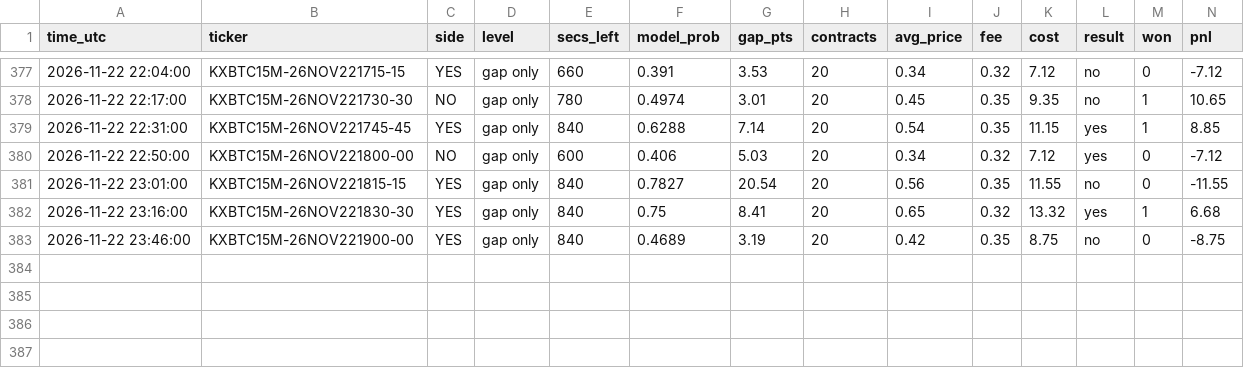
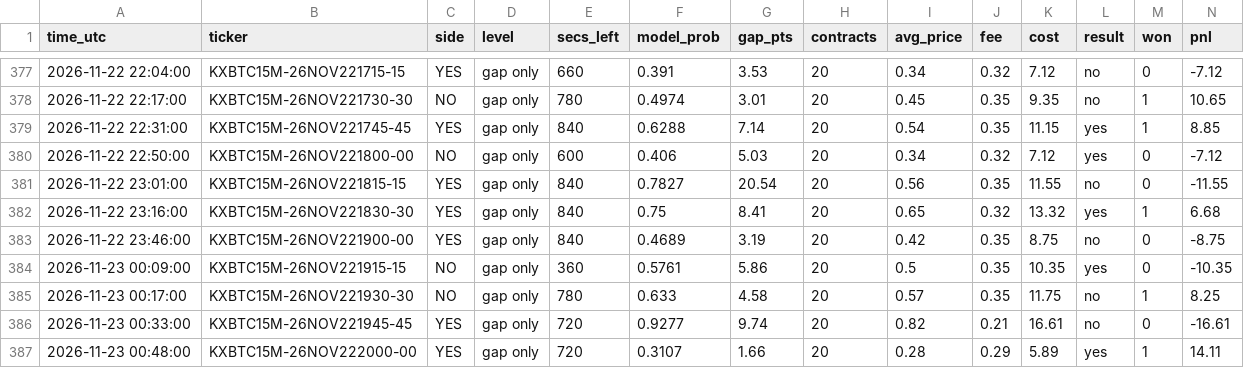
Before and after one commit to emmabuilders-ui/kalshi-btc-bot, a CSV file: unleashed/trades.csv, drawn as a sheet; only a part is shown, gaps mark what is left out; rows hold the shown columns only; the diff names each change by its address in the sheet, - before the commit and + after, or states it on an @@ line.

```diff
--- a/unleashed/trades.csv
+++ b/unleashed/trades.csv
+row 384: 2026-11-23 00:09:00 | KXBTC15M-26NOV221915-15 | NO | gap only | 360 | 0.5761 | 5.86 | 20 | 0.5 | 0.35 | 10.35 | yes | 0 | -10.35
+row 385: 2026-11-23 00:17:00 | KXBTC15M-26NOV221930-30 | NO | gap only | 780 | 0.633 | 4.58 | 20 | 0.57 | 0.35 | 11.75 | no | 1 | 8.25
+row 386: 2026-11-23 00:33:00 | KXBTC15M-26NOV221945-45 | YES | gap only | 720 | 0.9277 | 9.74 | 20 | 0.82 | 0.21 | 16.61 | no | 0 | -16.61
+row 387: 2026-11-23 00:48:00 | KXBTC15M-26NOV222000-00 | YES | gap only | 720 | 0.3107 | 1.66 | 20 | 0.28 | 0.29 | 5.89 | yes | 1 | 14.11
```
Also changed, not shown: unleashed/signals.csv, 4 other files.
